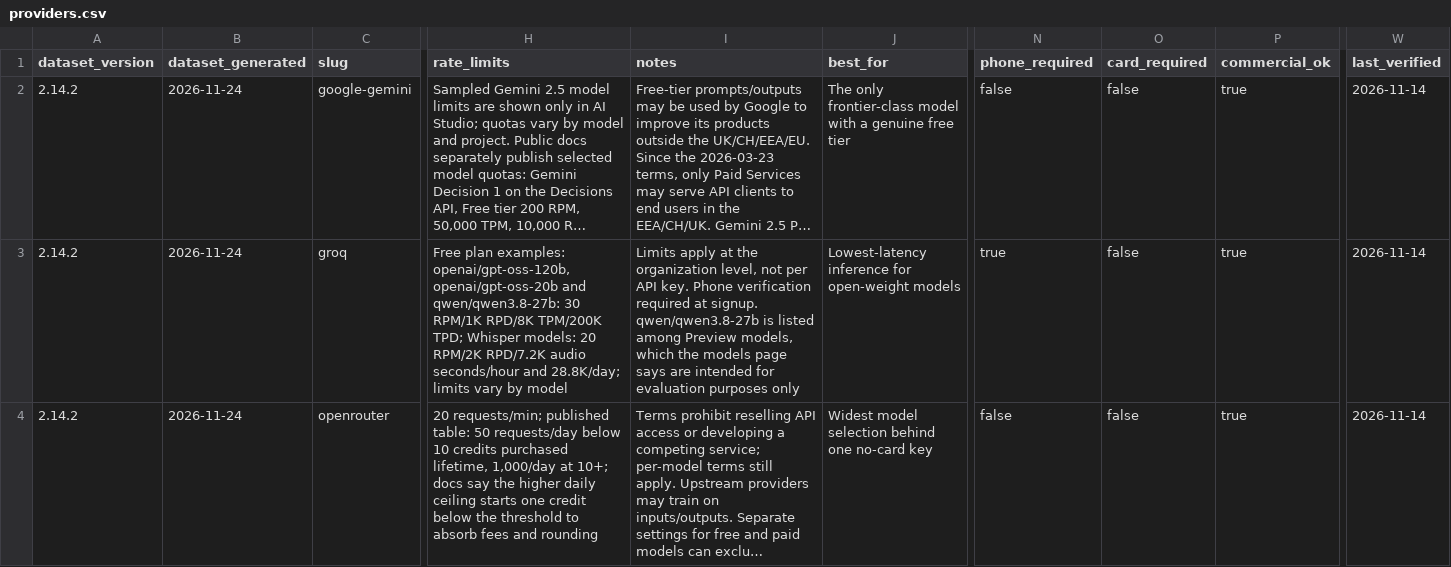
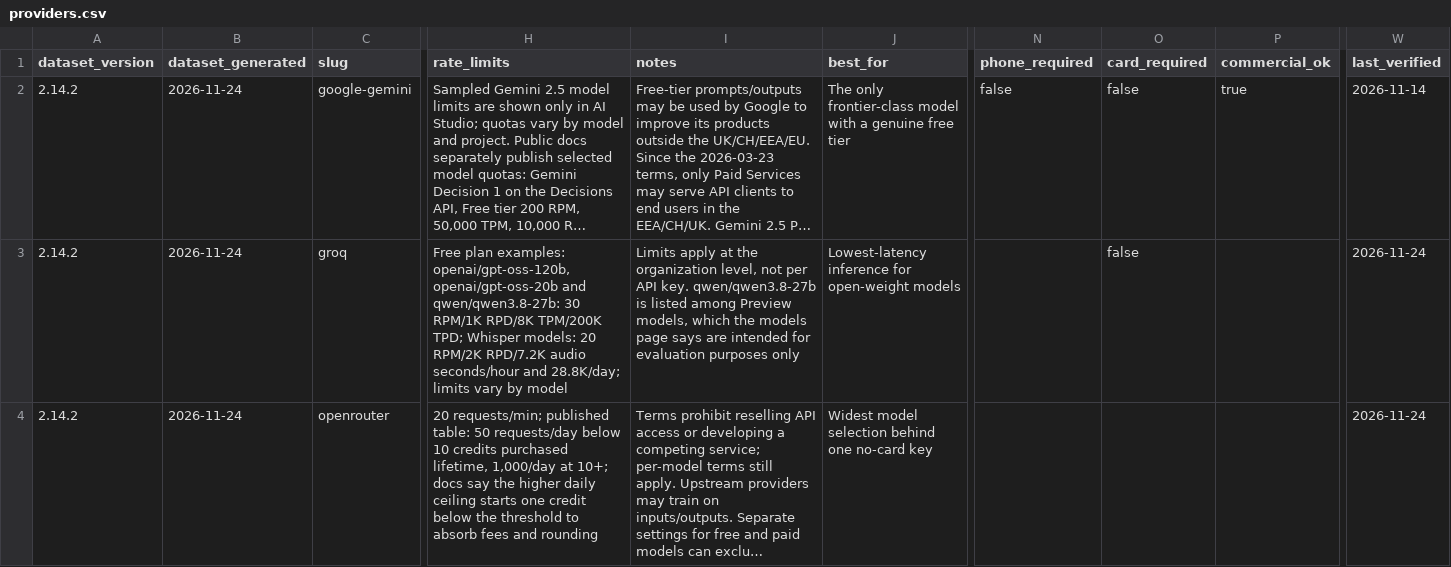
Before and after one commit to pacocartones/free-llm-api-hub, a CSV file: site/providers.csv, drawn as a sheet; only a part is shown, gaps mark what is left out; long unchanged cells end in …; the diff covers the shown part only; the diff names each change by its address in the sheet, - before the commit and + after, or states it on an @@ line.

Commit message:
feat(data): field_checks records why a tri-state flag holds its value
Adds an optional per-provider field_checks map (roadmap S3, ADR option 3):
for phone_required, card_required, commercial_ok and openai_compatible it
records the official pages read, the day, and either the provider's
sentence (stated) or why the flag stays null (source_silent,
needs_account, sources_disagree). A flag with no entry is not_checked.

- schema, validator rules, quotes registry kind field_sentence and
  quotes:add --field
- provider pages and comparisons show the reason and the day; /coverage/
  separates open tasks from nulls resolved without an answer and counts
  every status; llms-full.txt says the reason
- MCP: unconfirmed_reasons and excluded_unconfirmed_by_reason (additive)
- API v1 additive (docs/api.md); CSV unchanged
- data: downgrades the unsourced 2026-07-30 seeded flags of groq,
  openrouter, cloudflare-workers-ai, cohere and tencent-hunyuan to null
  with reasons, adds stated quotes for Cloudflare and Cohere, Tencent
  phone_required true from its sign-up guide, and records 22 more reasons
  read on 2026-11-24; last_verified of the five moves to 2026-11-24

```diff
--- a/site/providers.csv
+++ b/site/providers.csv
-I3 (notes): …API key. Phone verification required at signup. qwen/qwen3.8-27b is…
+I3 (notes): …API key. qwen/qwen3.8-27b is…
-N3 (phone_required): true
+N3 (phone_required): (empty)
-P3:P4 (commercial_ok): true
+P3:P4 (commercial_ok): (empty)
-W3:W4 (last_verified): 2026-11-14
+W3:W4 (last_verified): 2026-11-24
-N4 (phone_required): false
+N4 (phone_required): (empty)
-O4 (card_required): false
+O4 (card_required): (empty)
```
Also changed, not shown: 8 edited cells elsewhere in this file, 57 other files.
